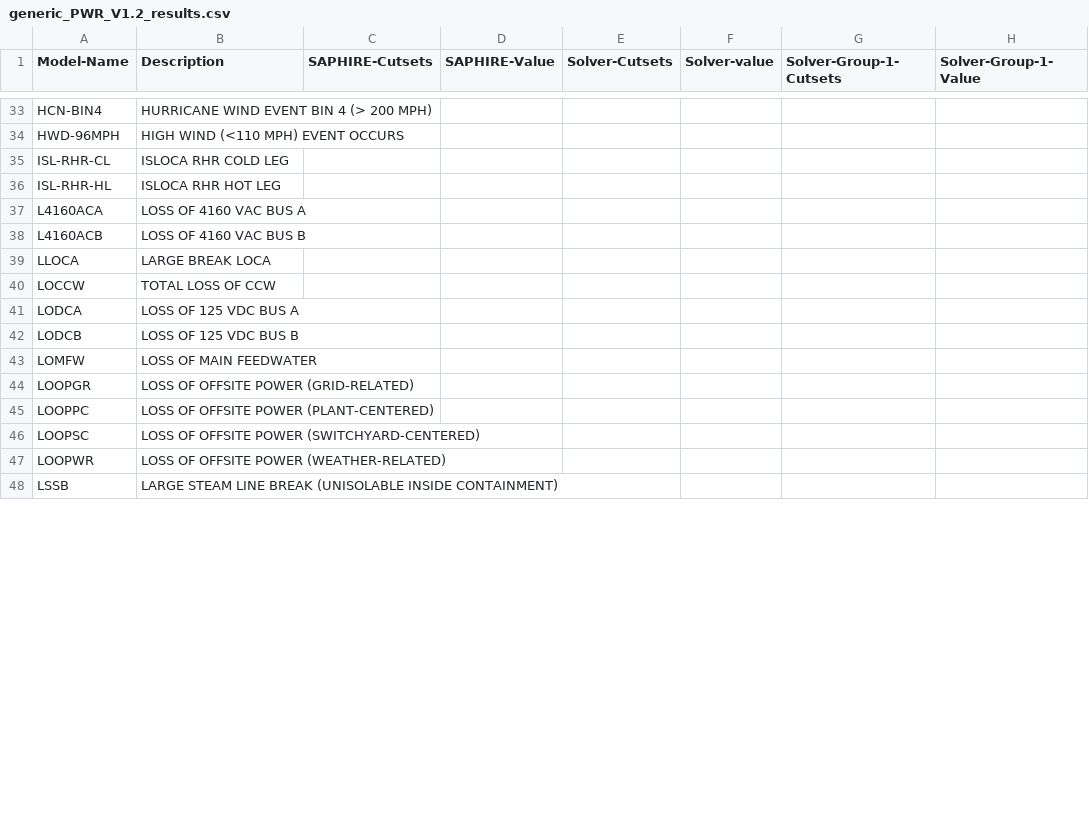
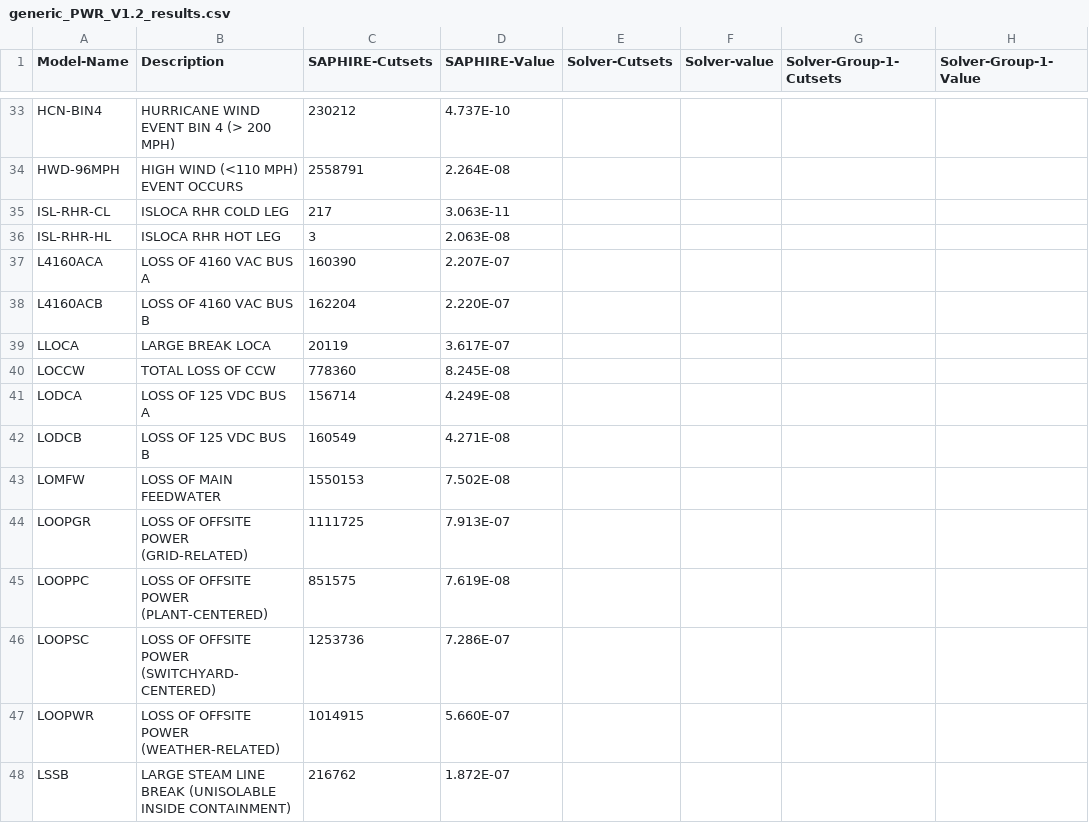
Before and after one commit to openpra-org/generic-pwr-model, a CSV file: output_saphsolve_actual_models/generic_PWR_V1.2/generic_PWR_V1.2_results.csv, drawn as a sheet; only a part is shown, gaps mark what is left out; the diff covers the shown part only; the diff names each change by its address in the sheet, - before the commit and + after, or states it on an @@ line.

Commit message:
SAPHIRE cut sets and value are added to `csv`

```diff
--- a/output_saphsolve_actual_models/generic_PWR_V1.2/generic_PWR_V1.2_results.csv
+++ b/output_saphsolve_actual_models/generic_PWR_V1.2/generic_PWR_V1.2_results.csv
-C33 (SAPHIRE-Cutsets): (empty)
+C33 (SAPHIRE-Cutsets): 230212
-D33 (SAPHIRE-Value): (empty)
+D33 (SAPHIRE-Value): 4.737E-10
-C34 (SAPHIRE-Cutsets): (empty)
+C34 (SAPHIRE-Cutsets): 2558791
-D34 (SAPHIRE-Value): (empty)
+D34 (SAPHIRE-Value): 2.264E-08
-C35 (SAPHIRE-Cutsets): (empty)
+C35 (SAPHIRE-Cutsets): 217
-D35 (SAPHIRE-Value): (empty)
+D35 (SAPHIRE-Value): 3.063E-11
-C36 (SAPHIRE-Cutsets): (empty)
+C36 (SAPHIRE-Cutsets): 3
-D36 (SAPHIRE-Value): (empty)
+D36 (SAPHIRE-Value): 2.063E-08
-C37 (SAPHIRE-Cutsets): (empty)
+C37 (SAPHIRE-Cutsets): 160390
-D37 (SAPHIRE-Value): (empty)
+D37 (SAPHIRE-Value): 2.207E-07
-C38 (SAPHIRE-Cutsets): (empty)
+C38 (SAPHIRE-Cutsets): 162204
-D38 (SAPHIRE-Value): (empty)
+D38 (SAPHIRE-Value): 2.220E-07
-C39 (SAPHIRE-Cutsets): (empty)
+C39 (SAPHIRE-Cutsets): 20119
-D39 (SAPHIRE-Value): (empty)
+D39 (SAPHIRE-Value): 3.617E-07
-C40 (SAPHIRE-Cutsets): (empty)
+C40 (SAPHIRE-Cutsets): 778360
-D40 (SAPHIRE-Value): (empty)
+D40 (SAPHIRE-Value): 8.245E-08
-C41 (SAPHIRE-Cutsets): (empty)
+C41 (SAPHIRE-Cutsets): 156714
-D41 (SAPHIRE-Value): (empty)
+D41 (SAPHIRE-Value): 4.249E-08
-C42 (SAPHIRE-Cutsets): (empty)
+C42 (SAPHIRE-Cutsets): 160549
-D42 (SAPHIRE-Value): (empty)
+D42 (SAPHIRE-Value): 4.271E-08
-C43 (SAPHIRE-Cutsets): (empty)
+C43 (SAPHIRE-Cutsets): 1550153
-D43 (SAPHIRE-Value): (empty)
+D43 (SAPHIRE-Value): 7.502E-08
-C44 (SAPHIRE-Cutsets): (empty)
+C44 (SAPHIRE-Cutsets): 1111725
-D44 (SAPHIRE-Value): (empty)
+D44 (SAPHIRE-Value): 7.913E-07
-C45 (SAPHIRE-Cutsets): (empty)
+C45 (SAPHIRE-Cutsets): 851575
-D45 (SAPHIRE-Value): (empty)
+D45 (SAPHIRE-Value): 7.619E-08
-C46 (SAPHIRE-Cutsets): (empty)
+C46 (SAPHIRE-Cutsets): 1253736
-D46 (SAPHIRE-Value): (empty)
+D46 (SAPHIRE-Value): 7.286E-07
-C47 (SAPHIRE-Cutsets): (empty)
+C47 (SAPHIRE-Cutsets): 1014915
-D47 (SAPHIRE-Value): (empty)
+D47 (SAPHIRE-Value): 5.660E-07
-C48 (SAPHIRE-Cutsets): (empty)
+C48 (SAPHIRE-Cutsets): 216762
-D48 (SAPHIRE-Value): (empty)
+D48 (SAPHIRE-Value): 1.872E-07
```
Also changed, not shown: 79 edited cells elsewhere in this file.
